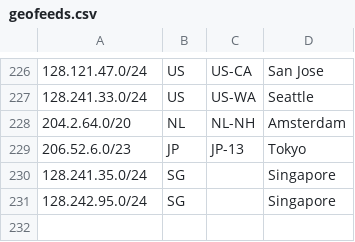
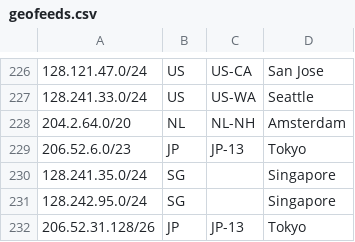
Before and after one commit to nttgin/geofeeds, a CSV file: geofeeds.csv, drawn as a sheet; only a part is shown, gaps mark what is left out.

Commit message:
Update geofeeds.csv

```diff
--- a/geofeeds.csv
+++ b/geofeeds.csv
@@ -231 +231,2 @@
 128.242.95.0/24,SG,,Singapore,
+206.52.31.128/26,JP,JP-13,Tokyo,
```
